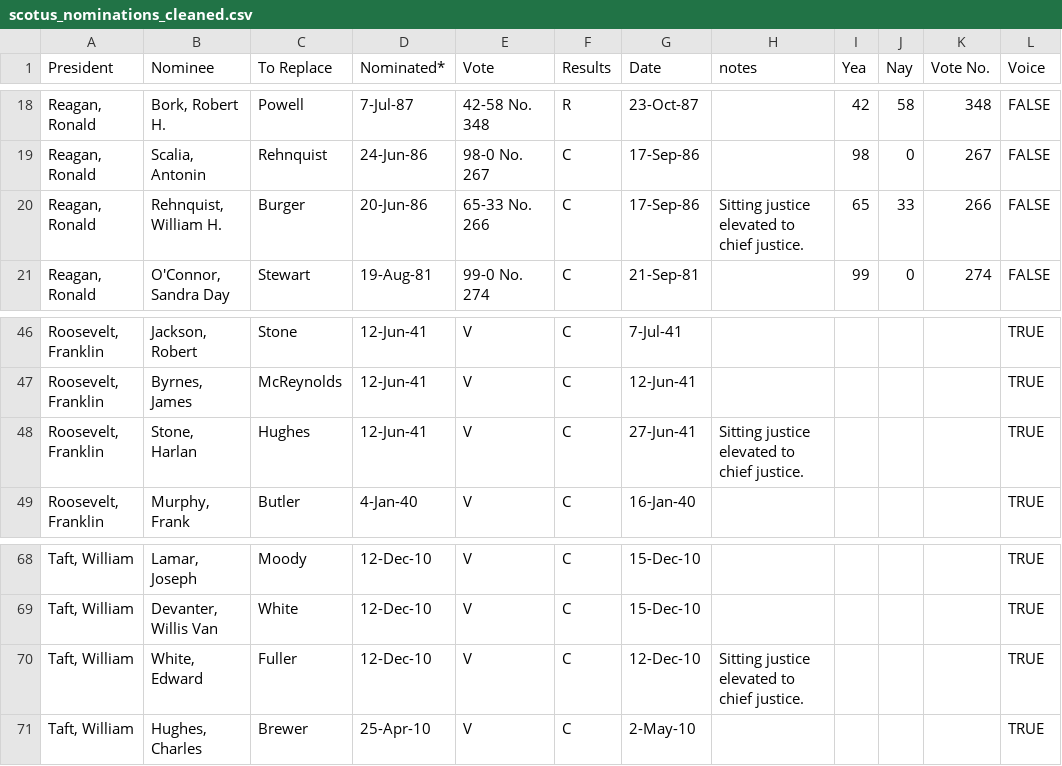
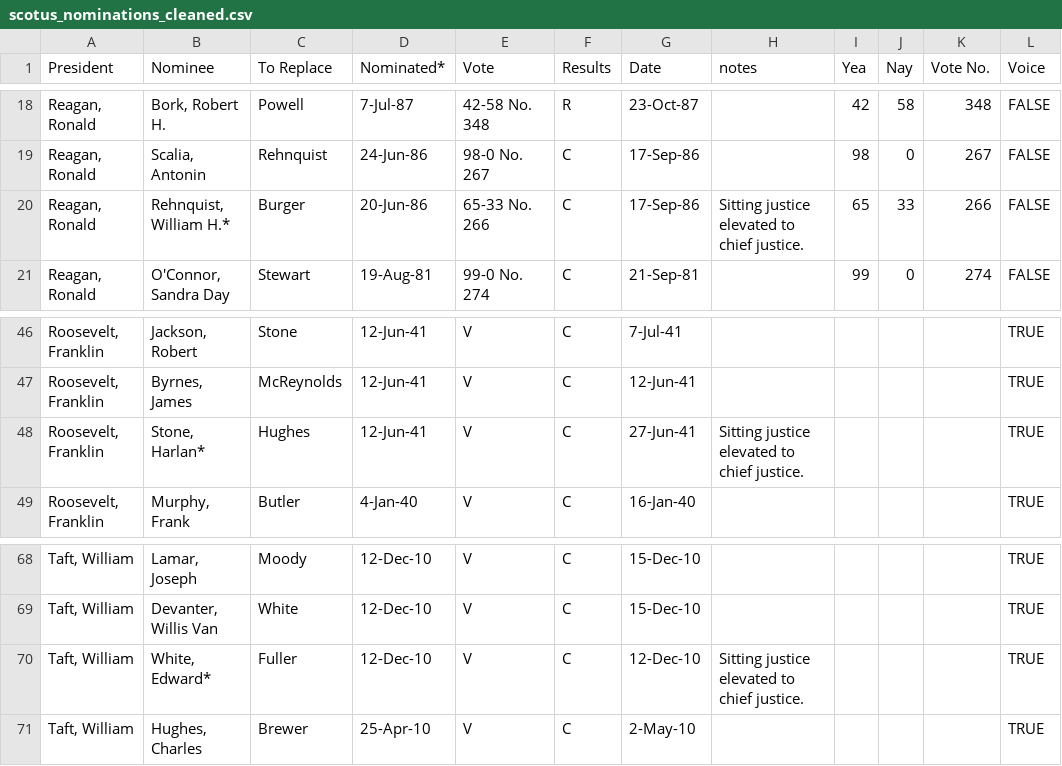
Before and after one commit to zhangj-brennan/scotus_encyclopedia, a CSV file: senate/scotus_nominations_cleaned.csv, drawn as a sheet; only a part is shown, gaps mark what is left out; the diff names each change by its address in the sheet, - before the commit and + after, or states it on an @@ line.

```diff
--- a/senate/scotus_nominations_cleaned.csv
+++ b/senate/scotus_nominations_cleaned.csv
-B20 (Nominee): Rehnquist, William H.
+B20 (Nominee): Rehnquist, William H.*
-B48 (Nominee): Stone, Harlan
+B48 (Nominee): Stone, Harlan*
-B70 (Nominee): White, Edward
+B70 (Nominee): White, Edward*
```
Also changed, not shown: senate/senate_vote.csv, 2 other files.
